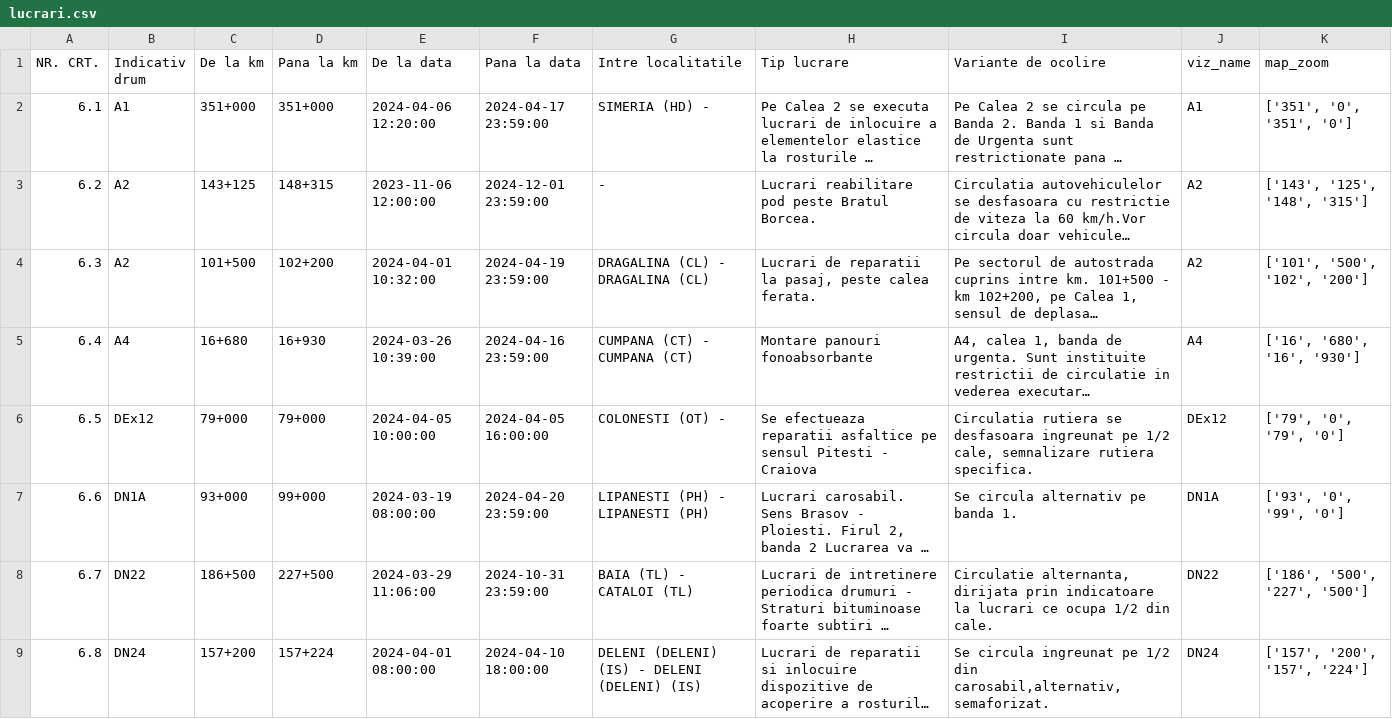
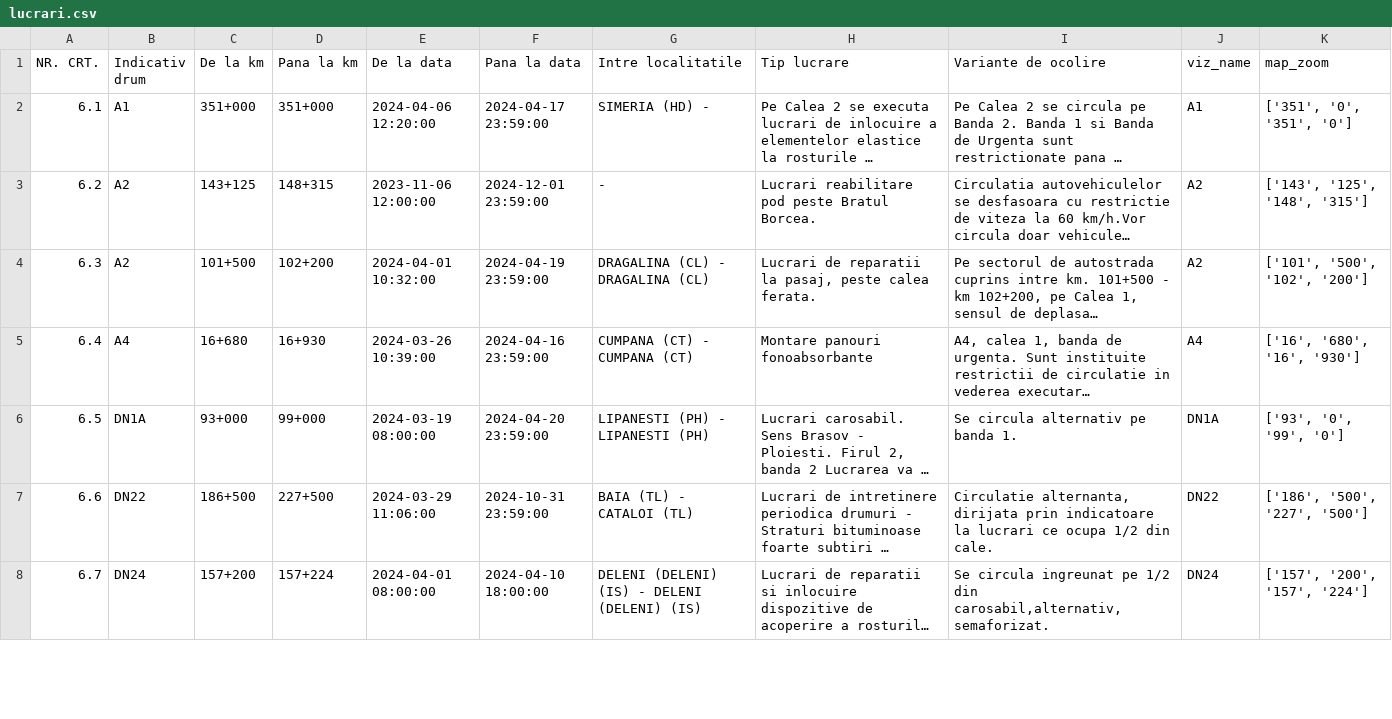
Before and after one commit to gov2-ro/prometeu, a CSV file: data/andnet/csv/lucrari.csv, drawn as a sheet; only a part is shown; long unchanged cells end in …; removed rows and columns are numbered as before the commit, all else as after; the diff covers the shown part only; the diff names each change by its address in the sheet, - before the commit and + after, or states it on an @@ line.

```diff
--- a/data/andnet/csv/lucrari.csv
+++ b/data/andnet/csv/lucrari.csv
-row 6: 6.5 | DEx12 | 79+000 | 79+000 | 2024-04-05 10:00:00 | 2024-04-05 16:00:00 | COLONESTI (OT) - | Se efectueaza reparatii asfaltice pe sensul Pitesti - Craiova | Circulatia rutiera se desfasoara ingreunat pe 1/2 cale, semnalizare rutiera specifica. | DEx12 | ['79', '0', '79', '0']
-A6 (NR. CRT.): 6.6
+A6 (NR. CRT.): 6.5
-A7 (NR. CRT.): 6.7
+A7 (NR. CRT.): 6.6
-A8 (NR. CRT.): 6.8
+A8 (NR. CRT.): 6.7
```
Also changed, not shown: 5 removed rows and 5 edited cells elsewhere in this file, data/andnet/csv/1-evenimente-rutiere-și-lucrări-de-scurtă-durată.csv, data/andnet/csv/situatia-drumurilor-points.csv, 26 other files.
